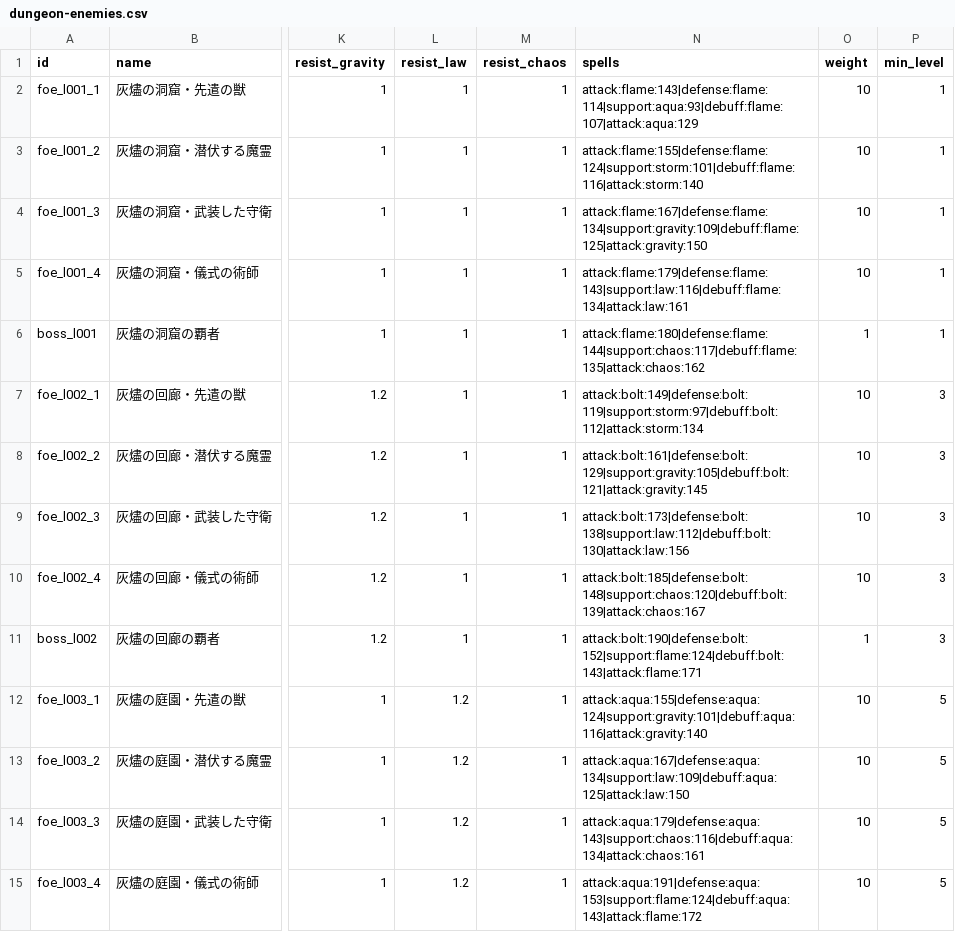
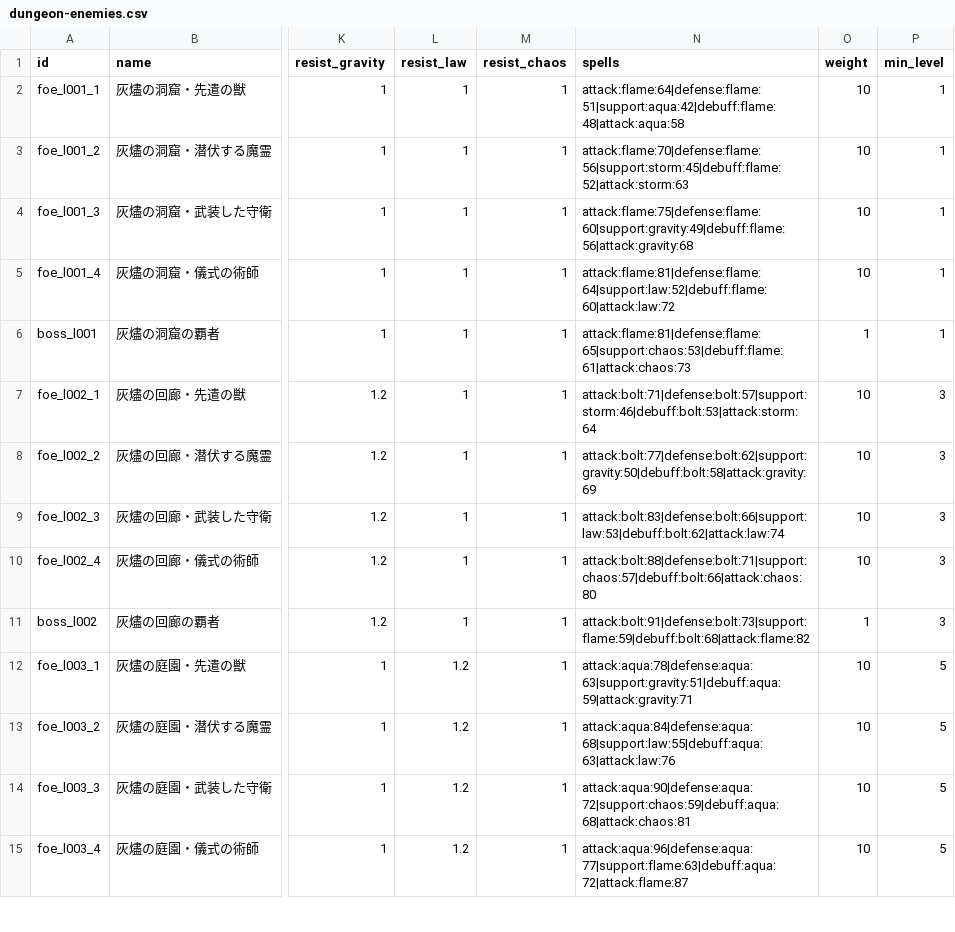
Before and after one commit to Katsuya100/magia-fantasy-larp-tool, a CSV file: assets/data/dungeon-enemies.csv, drawn as a sheet; only a part is shown, gaps mark what is left out; the diff covers the shown part only; the diff names each change by its address in the sheet, - before the commit and + after, or states it on an @@ line.

Commit message:
Tune early dungeon enemy spell damage for survivable first five fights

```diff
--- a/assets/data/dungeon-enemies.csv
+++ b/assets/data/dungeon-enemies.csv
-N2 (spells): attack:flame:143|defense:flame:114|support:aqua:93|debuff:flame:107|attack:aqua:129
+N2 (spells): attack:flame:64|defense:flame:51|support:aqua:42|debuff:flame:48|attack:aqua:58
-N3 (spells): attack:flame:155|defense:flame:124|support:storm:101|debuff:flame:116|attack:storm:140
+N3 (spells): attack:flame:70|defense:flame:56|support:storm:45|debuff:flame:52|attack:storm:63
-N4 (spells): attack:flame:167|defense:flame:134|support:gravity:109|debuff:flame:125|attack:gravity:150
+N4 (spells): attack:flame:75|defense:flame:60|support:gravity:49|debuff:flame:56|attack:gravity:68
-N5 (spells): attack:flame:179|defense:flame:143|support:law:116|debuff:flame:134|attack:law:161
+N5 (spells): attack:flame:81|defense:flame:64|support:law:52|debuff:flame:60|attack:law:72
-N6 (spells): attack:flame:180|defense:flame:144|support:chaos:117|debuff:flame:135|attack:chaos:162
+N6 (spells): attack:flame:81|defense:flame:65|support:chaos:53|debuff:flame:61|attack:chaos:73
-N7 (spells): attack:bolt:149|defense:bolt:119|support:storm:97|debuff:bolt:112|attack:storm:134
+N7 (spells): attack:bolt:71|defense:bolt:57|support:storm:46|debuff:bolt:53|attack:storm:64
-N8 (spells): attack:bolt:161|defense:bolt:129|support:gravity:105|debuff:bolt:121|attack:gravity:145
+N8 (spells): attack:bolt:77|defense:bolt:62|support:gravity:50|debuff:bolt:58|attack:gravity:69
-N9 (spells): attack:bolt:173|defense:bolt:138|support:law:112|debuff:bolt:130|attack:law:156
+N9 (spells): attack:bolt:83|defense:bolt:66|support:law:53|debuff:bolt:62|attack:law:74
-N10 (spells): attack:bolt:185|defense:bolt:148|support:chaos:120|debuff:bolt:139|attack:chaos:167
+N10 (spells): attack:bolt:88|defense:bolt:71|support:chaos:57|debuff:bolt:66|attack:chaos:80
-N11 (spells): attack:bolt:190|defense:bolt:152|support:flame:124|debuff:bolt:143|attack:flame:171
+N11 (spells): attack:bolt:91|defense:bolt:73|support:flame:59|debuff:bolt:68|attack:flame:82
-N12 (spells): attack:aqua:155|defense:aqua:124|support:gravity:101|debuff:aqua:116|attack:gravity:140
+N12 (spells): attack:aqua:78|defense:aqua:63|support:gravity:51|debuff:aqua:59|attack:gravity:71
-N13 (spells): attack:aqua:167|defense:aqua:134|support:law:109|debuff:aqua:125|attack:law:150
+N13 (spells): attack:aqua:84|defense:aqua:68|support:law:55|debuff:aqua:63|attack:law:76
-N14 (spells): attack:aqua:179|defense:aqua:143|support:chaos:116|debuff:aqua:134|attack:chaos:161
+N14 (spells): attack:aqua:90|defense:aqua:72|support:chaos:59|debuff:aqua:68|attack:chaos:81
-N15 (spells): attack:aqua:191|defense:aqua:153|support:flame:124|debuff:aqua:143|attack:flame:172
+N15 (spells): attack:aqua:96|defense:aqua:77|support:flame:63|debuff:aqua:72|attack:flame:87
```
Also changed, not shown: 86 edited cells elsewhere in this file.
